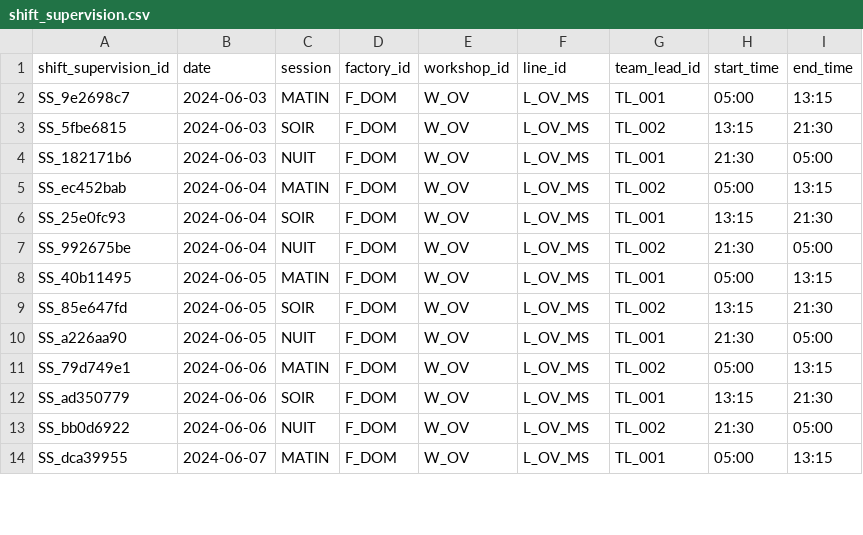
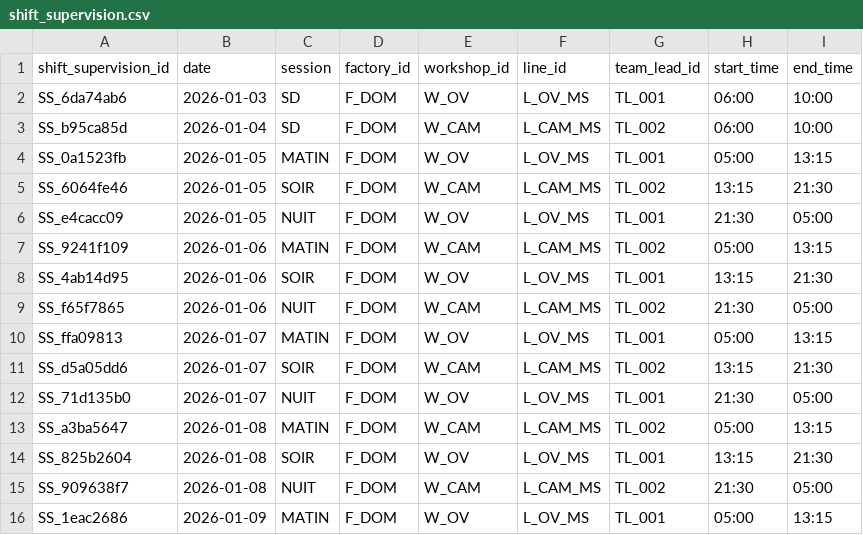
Before and after one commit to mounkaila-issoufou/industrial-downtime-analytics, a CSV file: data/raw/shift_supervision.csv, drawn as a sheet; only a part is shown; the diff covers the shown part only.

```diff
--- a/data/raw/shift_supervision.csv
+++ b/data/raw/shift_supervision.csv
@@ -1,14 +1,16 @@
 shift_supervision_id,date,session,factory_id,workshop_id,line_id,team_lead_id,start_time,end_time
-SS_9e2698c7,2024-06-03,MATIN,F_DOM,W_OV,L_OV_MS,TL_001,05:00,13:15
-SS_5fbe6815,2024-06-03,SOIR,F_DOM,W_OV,L_OV_MS,TL_002,13:15,21:30
-SS_182171b6,2024-06-03,NUIT,F_DOM,W_OV,L_OV_MS,TL_001,21:30,05:00
-SS_ec452bab,2024-06-04,MATIN,F_DOM,W_OV,L_OV_MS,TL_002,05:00,13:15
-SS_25e0fc93,2024-06-04,SOIR,F_DOM,W_OV,L_OV_MS,TL_001,13:15,21:30
-SS_992675be,2024-06-04,NUIT,F_DOM,W_OV,L_OV_MS,TL_002,21:30,05:00
-SS_40b11495,2024-06-05,MATIN,F_DOM,W_OV,L_OV_MS,TL_001,05:00,13:15
-SS_85e647fd,2024-06-05,SOIR,F_DOM,W_OV,L_OV_MS,TL_002,13:15,21:30
-SS_a226aa90,2024-06-05,NUIT,F_DOM,W_OV,L_OV_MS,TL_001,21:30,05:00
-SS_79d749e1,2024-06-06,MATIN,F_DOM,W_OV,L_OV_MS,TL_002,05:00,13:15
-SS_ad350779,2024-06-06,SOIR,F_DOM,W_OV,L_OV_MS,TL_001,13:15,21:30
-SS_bb0d6922,2024-06-06,NUIT,F_DOM,W_OV,L_OV_MS,TL_002,21:30,05:00
-SS_dca39955,2024-06-07,MATIN,F_DOM,W_OV,L_OV_MS,TL_001,05:00,13:15
+SS_6da74ab6,2026-01-03,SD,F_DOM,W_OV,L_OV_MS,TL_001,06:00,10:00
+SS_b95ca85d,2026-01-04,SD,F_DOM,W_CAM,L_CAM_MS,TL_002,06:00,10:00
+SS_0a1523fb,2026-01-05,MATIN,F_DOM,W_OV,L_OV_MS,TL_001,05:00,13:15
+SS_6064fe46,2026-01-05,SOIR,F_DOM,W_CAM,L_CAM_MS,TL_002,13:15,21:30
+SS_e4cacc09,2026-01-05,NUIT,F_DOM,W_OV,L_OV_MS,TL_001,21:30,05:00
+SS_9241f109,2026-01-06,MATIN,F_DOM,W_CAM,L_CAM_MS,TL_002,05:00,13:15
+SS_4ab14d95,2026-01-06,SOIR,F_DOM,W_OV,L_OV_MS,TL_001,13:15,21:30
+SS_f65f7865,2026-01-06,NUIT,F_DOM,W_CAM,L_CAM_MS,TL_002,21:30,05:00
+SS_ffa09813,2026-01-07,MATIN,F_DOM,W_OV,L_OV_MS,TL_001,05:00,13:15
+SS_d5a05dd6,2026-01-07,SOIR,F_DOM,W_CAM,L_CAM_MS,TL_002,13:15,21:30
+SS_71d135b0,2026-01-07,NUIT,F_DOM,W_OV,L_OV_MS,TL_001,21:30,05:00
+SS_a3ba5647,2026-01-08,MATIN,F_DOM,W_CAM,L_CAM_MS,TL_002,05:00,13:15
+SS_825b2604,2026-01-08,SOIR,F_DOM,W_OV,L_OV_MS,TL_001,13:15,21:30
+SS_909638f7,2026-01-08,NUIT,F_DOM,W_CAM,L_CAM_MS,TL_002,21:30,05:00
+SS_1eac2686,2026-01-09,MATIN,F_DOM,W_OV,L_OV_MS,TL_001,05:00,13:15
```
Also changed, not shown: 1 removed row and 10 edited cells elsewhere in this file, data/raw/hourly_production.csv, data/raw/shift_operator_assignment.csv, 26 other files.
